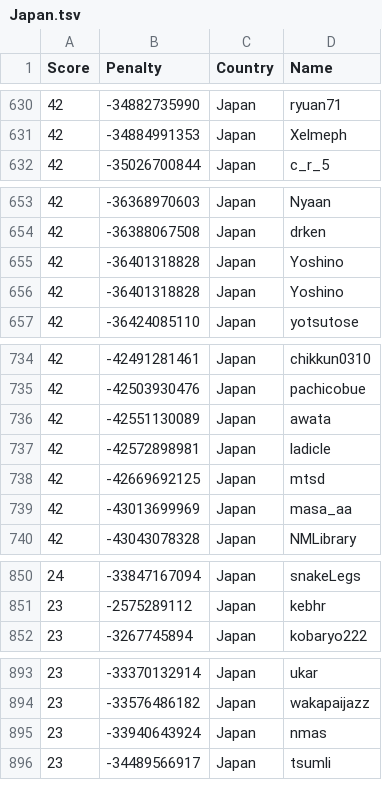
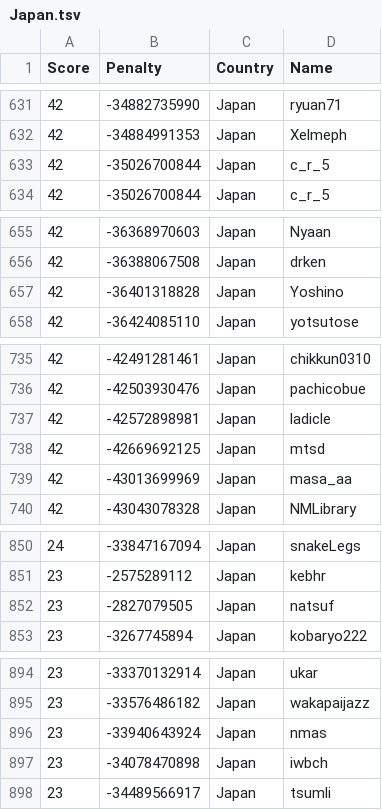
Before and after one commit to Sea-n/GCJ-score, a TSV file: Japan.tsv, drawn as a sheet; only a part is shown, gaps mark what is left out; removed rows and columns are numbered as before the commit, all else as after; the diff covers the shown part only; the diff names each change by its address in the sheet, - before the commit and + after, or states it on an @@ line.

```diff
--- a/Japan.tsv
+++ b/Japan.tsv
+row 633: 42 | -35026700844 | Japan | c_r_5
-row 655: 42 | -36401318828 | Japan | Yoshino
-row 736: 42 | -42551130089 | Japan | awata
+row 852: 23 | -2827079505 | Japan | natsuf
+row 897: 23 | -34078470898 | Japan | iwbch
```
Also changed, not shown: 3 added rows, 1 removed row and 6 moved rows elsewhere in this file, ALL.tsv, Bangladesh.tsv, 18 other files.
